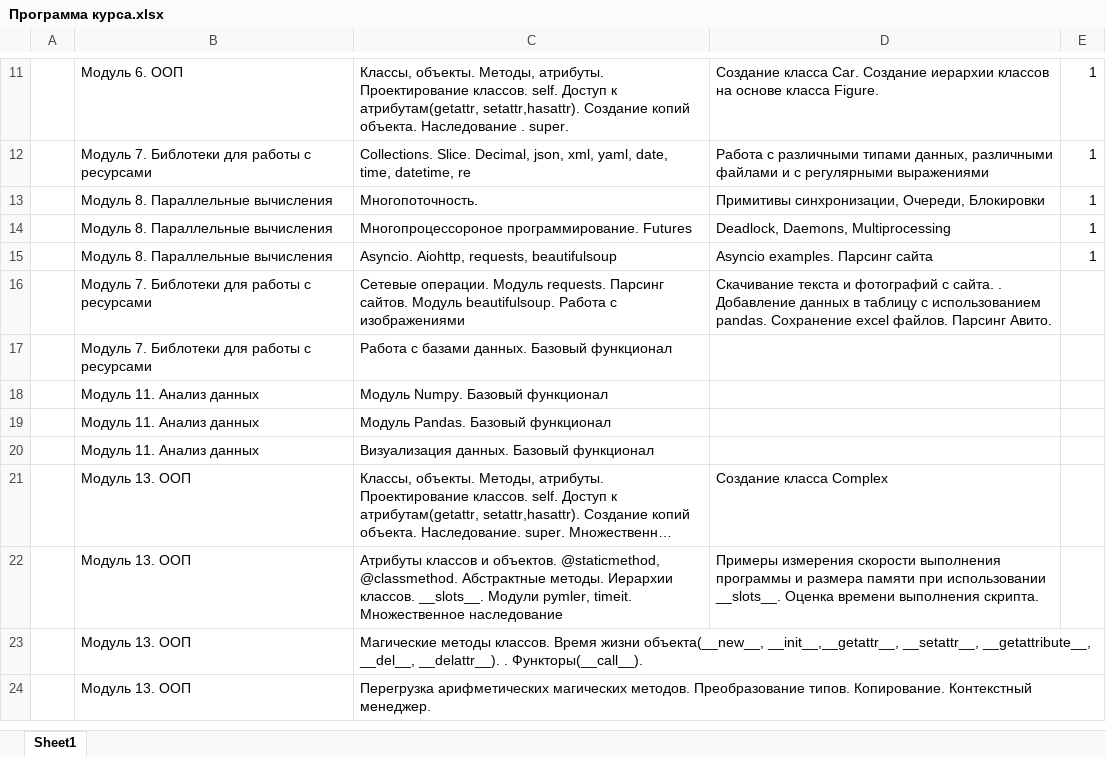
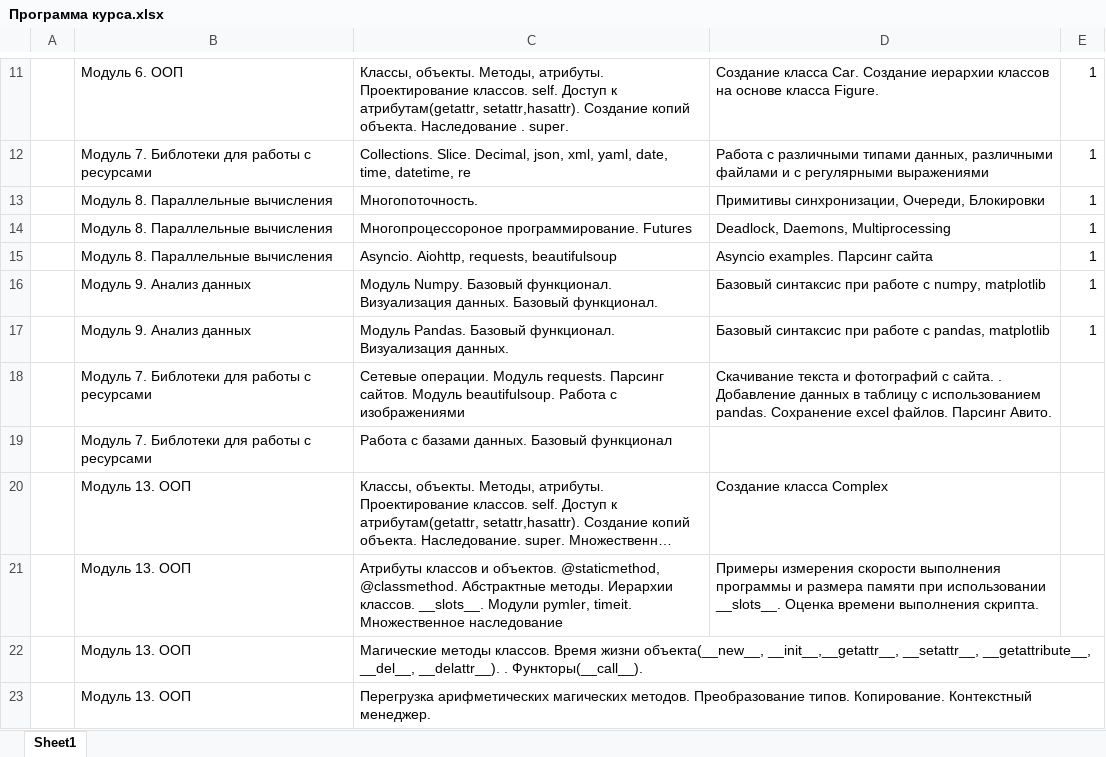
Before and after one commit to m-shalamov/Boot-camp, an Excel workbook: Программа курса.xlsx, sheet Sheet1, drawn as a sheet; only a part is shown, gaps mark what is left out; long unchanged cells end in …; values as stored, in another font and other column widths than the file's, no borders; conditional formats not drawn; removed rows and columns are numbered as before the commit, all else as after; the diff names each change by its address in the sheet, - before the commit and + after, or states it on an @@ line.

```diff
--- a/Программа курса.xlsx (sheet Sheet1)
+++ b/Программа курса.xlsx (sheet Sheet1)
+row 16:  | Модуль 9. Анализ данных | Модуль Numpy. Базовый функционал. Визуализация данных. Базовый функционал. | Базовый синтаксис при работе с numpy, matplotlib | 1
+row 17:  | Модуль 9. Анализ данных | Модуль Pandas. Базовый функционал. Визуализация данных. | Базовый синтаксис при работе с pandas, matplotlib | 1
-row 18:  | Модуль 11. Анализ данных | Модуль Numpy. Базовый функционал
-row 19:  | Модуль 11. Анализ данных | Модуль Pandas. Базовый функционал
-row 20:  | Модуль 11. Анализ данных | Визуализация данных. Базовый функционал
```
Also changed, not shown: 7 other files.
